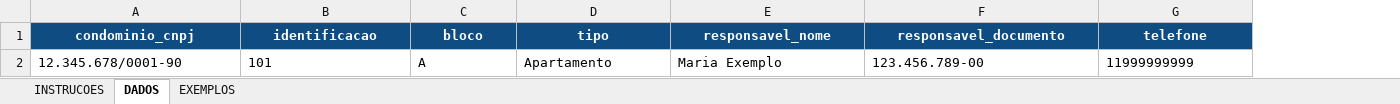
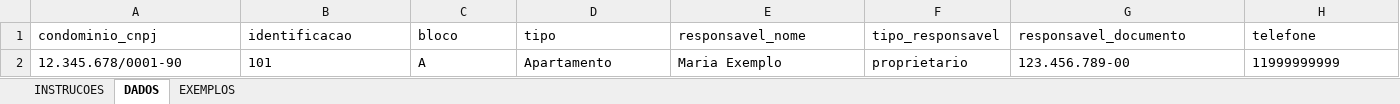
Before and after one commit to gekalicobranca/gkli-cob, an Excel workbook: public/templates/importacao-unidades.xlsx, sheet DADOS, drawn as a sheet; only a part is shown; values as stored, in another font and other column widths than the file's, no borders; addresses are those after the commit; the diff covers the shown part only; the diff names each change by its address in the sheet, - before the commit and + after, or states it on an @@ line.

```diff
--- a/public/templates/importacao-unidades.xlsx (sheet DADOS)
+++ b/public/templates/importacao-unidades.xlsx (sheet DADOS)
+column F (tipo_responsavel), row 2: proprietario
@@ A1:E1 fill: #0F4C81 → none, bold: on → off, text colour: #FFFFFF → black, alignment: center → left @@
@@ G1:H1 fill: #0F4C81 → none, bold: on → off, text colour: #FFFFFF → black, alignment: center → left @@
```
Also changed, not shown: cell formats elsewhere in this sheet, sheet EXEMPLOS, sheet INSTRUCOES, 5 other files.
